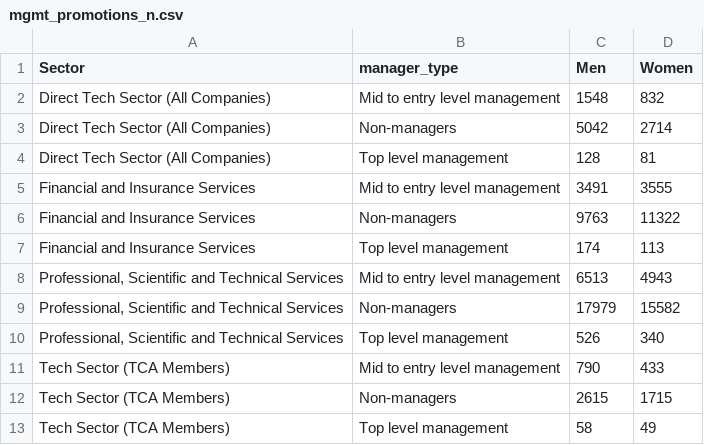
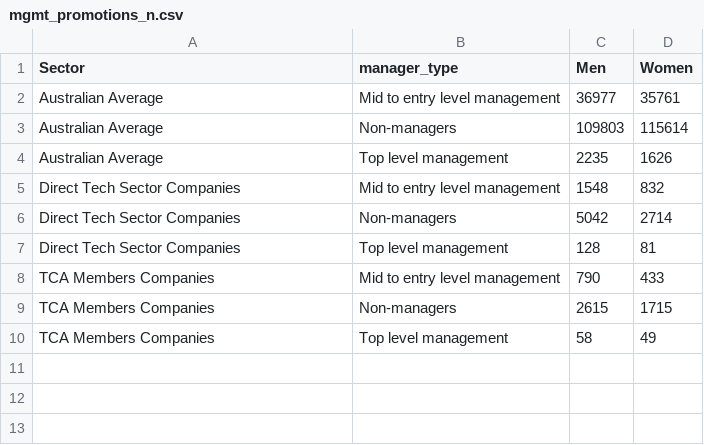
Before and after one commit to tca-research/tech_pulse, a CSV file: Data/output/dashboard/mgmt_promotions_n.csv, drawn as a sheet.

```diff
--- a/Data/output/dashboard/mgmt_promotions_n.csv
+++ b/Data/output/dashboard/mgmt_promotions_n.csv
@@ -1,13 +1,10 @@
 Sector,manager_type,Men,Women
-Direct Tech Sector (All Companies),Mid to entry level management,1548,832
-Direct Tech Sector (All Companies),Non-managers,5042,2714
-Direct Tech Sector (All Companies),Top level management,128,81
-Financial and Insurance Services,Mid to entry level management,3491,3555
-Financial and Insurance Services,Non-managers,9763,11322
-Financial and Insurance Services,Top level management,174,113
-"Professional, Scientific and Technical Services",Mid to entry level management,6513,4943
-"Professional, Scientific and Technical Services",Non-managers,17979,15582
-"Professional, Scientific and Technical Services",Top level management,526,340
-Tech Sector (TCA Members),Mid to entry level management,790,433
-Tech Sector (TCA Members),Non-managers,2615,1715
-Tech Sector (TCA Members),Top level management,58,49
+Australian Average,Mid to entry level management,36977,35761
+Australian Average,Non-managers,109803,115614
+Australian Average,Top level management,2235,1626
+Direct Tech Sector Companies,Mid to entry level management,1548,832
+Direct Tech Sector Companies,Non-managers,5042,2714
+Direct Tech Sector Companies,Top level management,128,81
+TCA Members Companies,Mid to entry level management,790,433
+TCA Members Companies,Non-managers,2615,1715
+TCA Members Companies,Top level management,58,49
```
Also changed, not shown: Data/output/dashboard/global_skills_rankings.csv, Data/output/dashboard/mgmt_promotions_pct.csv, 4 other files.
